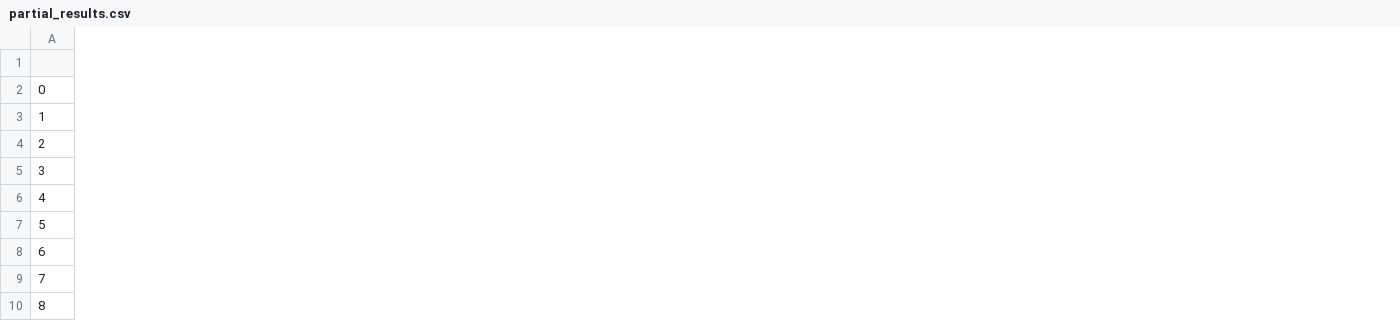
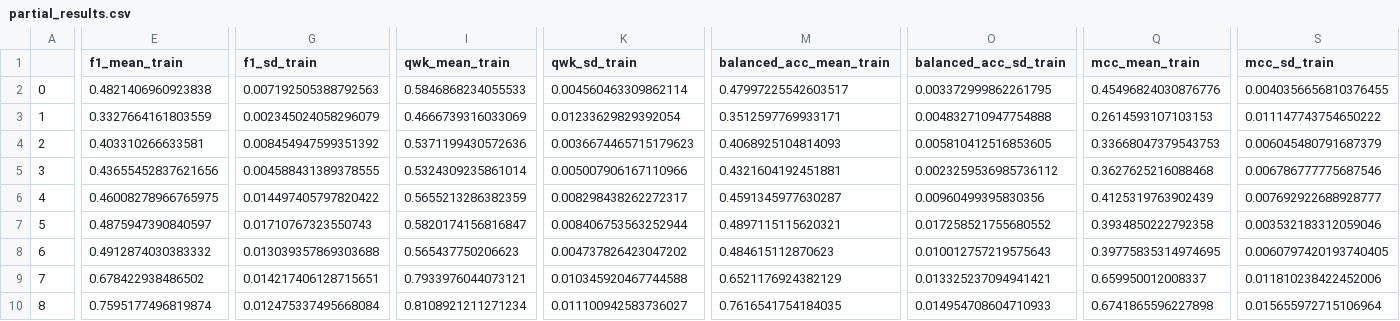
Before and after one commit to ikeiba/pet-finder, a CSV file: imbalance_analysis_mitigation/technique_results/partial_results.csv, drawn as a sheet; only a part is shown, gaps mark what is left out; the diff covers the shown part only; the diff names each change by its address in the sheet, - before the commit and + after, or states it on an @@ line.

Commit message:
final final results imbalance

```diff
--- a/imbalance_analysis_mitigation/technique_results/partial_results.csv
+++ b/imbalance_analysis_mitigation/technique_results/partial_results.csv
+column E (f1_mean_train), rows 2-10: 0.4821406960923838 | 0.3327664161803559 | 0.403310266633581 | 0.43655452837621656 | 0.46008278966765975 | 0.4875947390840597 | 0.4912874030383332 | 0.678422938486502 | 0.7595177496819874
+column G (f1_sd_train), rows 2-10: 0.007192505388792563 | 0.002345024058296079 | 0.008454947599351392 | 0.004588431389378555 | 0.014497405797820422 | 0.01710767323550743 | 0.013039357869303688 | 0.014217406128715651 | 0.012475337495668084
+column I (qwk_mean_train), rows 2-10: 0.5846868234055533 | 0.4666739316033069 | 0.5371199430572636 | 0.5324309235861014 | 0.5655213286382359 | 0.5820174156816847 | 0.565437750206623 | 0.7933976044073121 | 0.8108921211271234
+column K (qwk_sd_train), rows 2-10: 0.004560463309862114 | 0.01233629829392054 | 0.0036674465715179623 | 0.005007906167110966 | 0.008298438262272317 | 0.008406753563252944 | 0.004737826423047202 | 0.010345920467744588 | 0.011100942583736027
+column M (balanced_acc_mean_train), rows 2-10: 0.47997225542603517 | 0.3512597769933171 | 0.4068925104814093 | 0.4321604192451881 | 0.4591345977630287 | 0.4897115115620321 | 0.484615112870623 | 0.6521176924382129 | 0.7616541754184035
+column O (balanced_acc_sd_train), rows 2-10: 0.003372999862261795 | 0.004832710947754888 | 0.005810412516853605 | 0.0023259536985736112 | 0.00960499395830356 | 0.017258521755680552 | 0.010012757219575643 | 0.013325237094941421 | 0.014954708604710933
+column Q (mcc_mean_train), rows 2-10: 0.45496824030876776 | 0.2614593107103153 | 0.33668047379543753 | 0.3627625216088468 | 0.4125319763902439 | 0.3934850222792358 | 0.39775835314974695 | 0.659950012008337 | 0.6741865596227898
+column S (mcc_sd_train), rows 2-10: 0.0040356656810376455 | 0.011147743754650222 | 0.006045480791687379 | 0.006786777775687546 | 0.007692922688928777 | 0.003532183312059046 | 0.0060797420193740405 | 0.011810238422452006 | 0.015655972715106964
```
Also changed, not shown: 8 edited cells elsewhere in this file, 2 other files.
